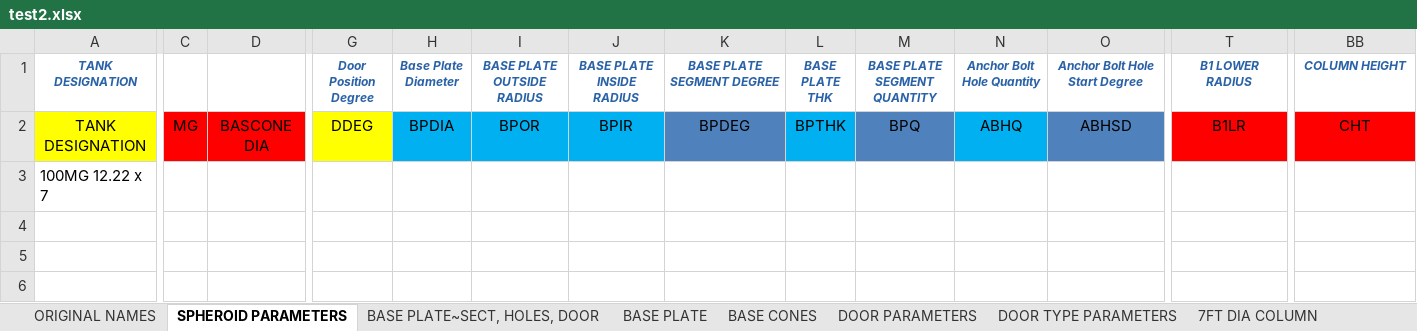
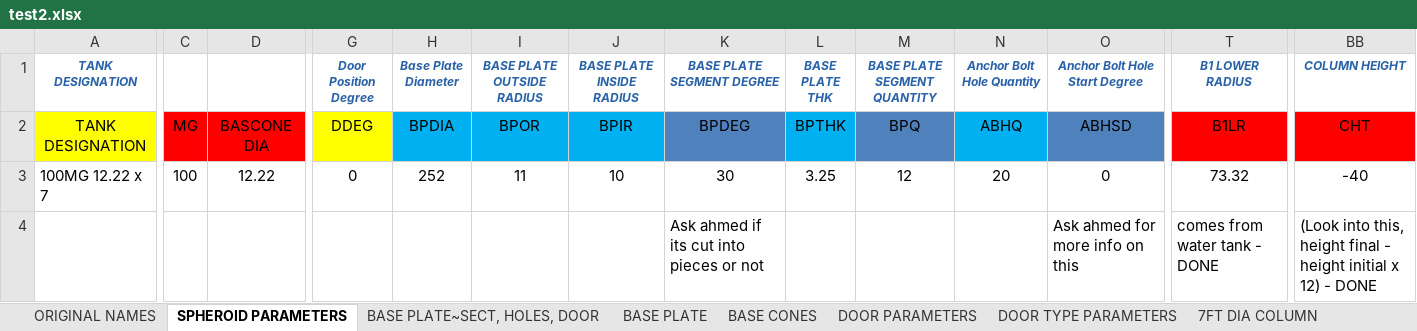
Before and after one commit to mehul-deep/Civil-Engineering, an Excel workbook: Nikhil/Maguire Water Tank Project/Maguire_WaterTankDesign-Tool/src/test2.xlsx, sheet SPHEROID PARAMETERS, drawn as a sheet; only a part is shown, gaps mark what is left out; values as stored, in another font and other column widths than the file's, no borders; rows hold the shown columns only; the diff covers the shown part only; the diff names each change by its address in the sheet, - before the commit and + after, or states it on an @@ line.

```diff
--- a/Nikhil/Maguire Water Tank Project/Maguire_WaterTankDesign-Tool/src/test2.xlsx (sheet SPHEROID PARAMETERS)
+++ b/Nikhil/Maguire Water Tank Project/Maguire_WaterTankDesign-Tool/src/test2.xlsx (sheet SPHEROID PARAMETERS)
-C3: (empty)
+C3: 100
-D3: (empty)
+D3: 12.22
-G3 (Door Position Degree): (empty)
+G3 (Door Position Degree): 0
-H3 (Base Plate Diameter): (empty)
+H3 (Base Plate Diameter): 252
-I3 (BASE PLATE OUTSIDE RADIUS): (empty)
+I3 (BASE PLATE OUTSIDE RADIUS): 11
-J3 (BASE PLATE INSIDE RADIUS): (empty)
+J3 (BASE PLATE INSIDE RADIUS): 10
-K3 (BASE PLATE SEGMENT DEGREE): (empty)
+K3 (BASE PLATE SEGMENT DEGREE): 30
-L3 (BASE PLATE THK): (empty)
+L3 (BASE PLATE THK): 3.25
-M3 (BASE PLATE SEGMENT QUANTITY): (empty)
+M3 (BASE PLATE SEGMENT QUANTITY): 12
-N3 (Anchor Bolt Hole Quantity): (empty)
+N3 (Anchor Bolt Hole Quantity): 20
-O3 (Anchor Bolt Hole Start Degree): (empty)
+O3 (Anchor Bolt Hole Start Degree): 0
-T3 (B1 LOWER RADIUS): (empty)
+T3 (B1 LOWER RADIUS): 73.32
-BB3 (COLUMN HEIGHT): (empty)
+BB3 (COLUMN HEIGHT): -40
+row 4:  |  |  |  |  |  |  | Ask ahmed if its cut into pieces or not |  |  |  | Ask ahmed for more info on this | comes from water tank - DONE | (Look into this, height final - height initial x 12) - DONE
```
Also changed, not shown: 4 added rows and 32 edited cells elsewhere in this sheet, sheet DOOR TYPE PARAMETERS, sheet BASE PLATE~SECT, HOLES, DOOR, sheet DOOR PARAMETERS, sheet BASE CONES, sheet 7FT DIA COLUMN, sheet 8 FT DIA COLUMN, 5 more sheets, Nikhil/Maguire Water Tank Project/Maguire_WaterTankDesign-Tool/src/SHEROID TANK PARAMETERS.xlsx, Nikhil/Maguire Water Tank Project/Maguire_WaterTankDesign-Tool/src/WaterTankTool_WFA/WaterTankTool_WFA/Templates/SHEROID TANK PARAMETERS.xlsx, 5 other files.
